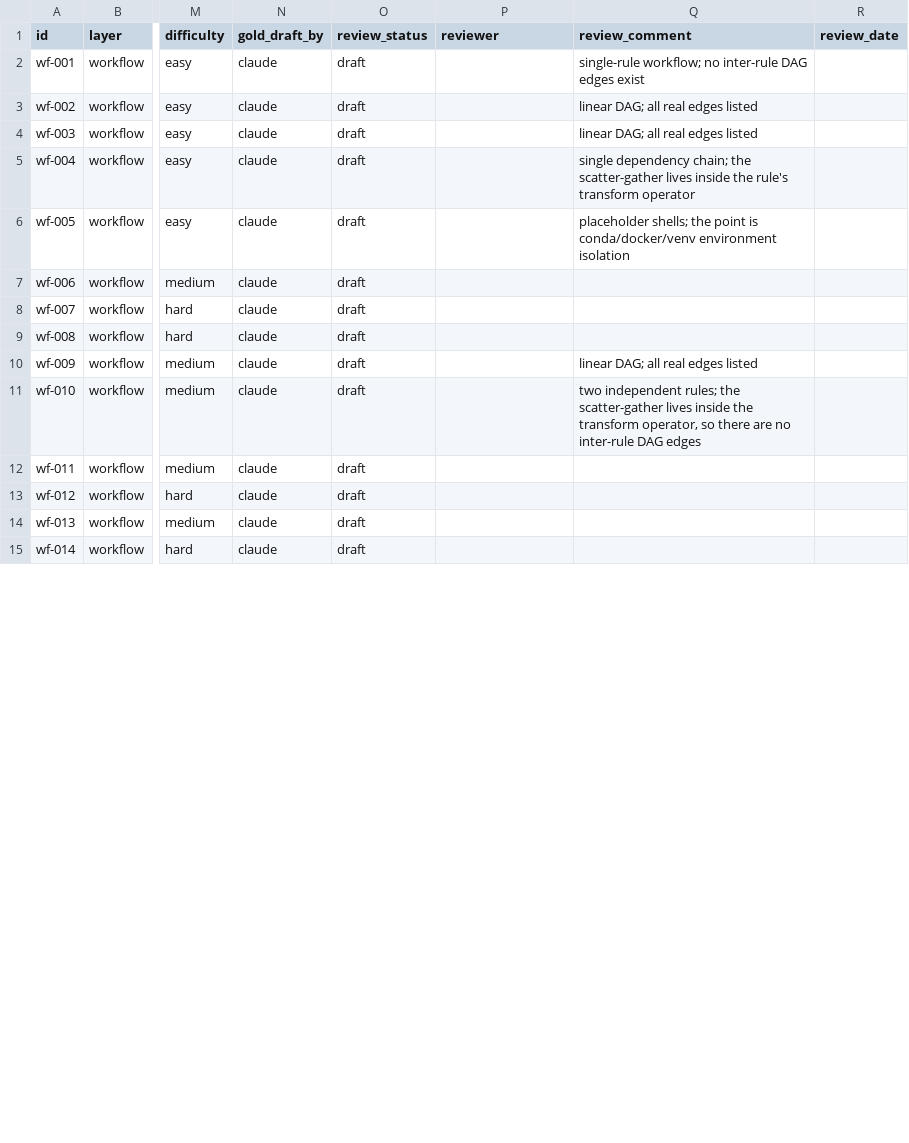
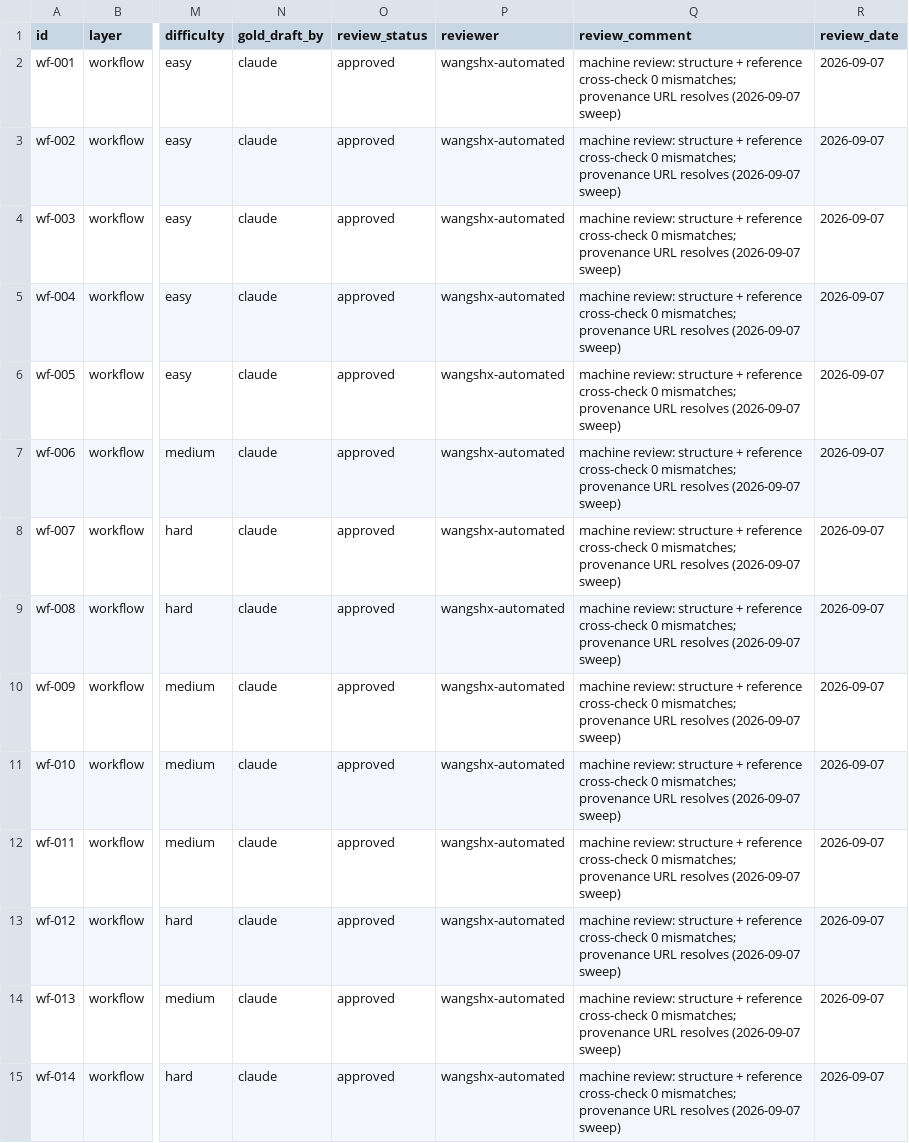
Before and after one commit to Traitome/oxo-flow, a CSV file: eval/gold/workflow.csv, drawn as a sheet; only a part is shown, gaps mark what is left out; the diff covers the shown part only; the diff names each change by its address in the sheet, - before the commit and + after, or states it on an @@ line.

```diff
--- a/eval/gold/workflow.csv
+++ b/eval/gold/workflow.csv
-O2:O15 (review_status): draft
+O2:O15 (review_status): approved
-P2:P15 (reviewer): (empty)
+P2:P15 (reviewer): wangshx-automated
-Q2 (review_comment): single-rule workflow; no inter-rule DAG edges exist
+Q2 (review_comment): machine review: structure + reference cross-check 0 mismatches; provenance URL resolves (2026-09-07 sweep)
-R2:R15 (review_date): (empty)
+R2:R15 (review_date): 2026-09-07
-Q3:Q4 (review_comment): linear DAG; all real edges listed
+Q3:Q4 (review_comment): machine review: structure + reference cross-check 0 mismatches; provenance URL resolves (2026-09-07 sweep)
-Q5 (review_comment): single dependency chain; the scatter-gather lives inside the rule's transform operator
+Q5 (review_comment): machine review: structure + reference cross-check 0 mismatches; provenance URL resolves (2026-09-07 sweep)
-Q6 (review_comment): placeholder shells; the point is conda/docker/venv environment isolation
+Q6 (review_comment): machine review: structure + reference cross-check 0 mismatches; provenance URL resolves (2026-09-07 sweep)
-Q7:Q9 (review_comment): (empty)
+Q7:Q9 (review_comment): machine review: structure + reference cross-check 0 mismatches; provenance URL resolves (2026-09-07 sweep)
-Q10 (review_comment): linear DAG; all real edges listed
+Q10 (review_comment): machine review: structure + reference cross-check 0 mismatches; provenance URL resolves (2026-09-07 sweep)
-Q11 (review_comment): two independent rules; the scatter-gather lives inside the transform operator, so there are no inter-rule DAG edges
+Q11 (review_comment): machine review: structure + reference cross-check 0 mismatches; provenance URL resolves (2026-09-07 sweep)
-Q12:Q15 (review_comment): (empty)
+Q12:Q15 (review_comment): machine review: structure + reference cross-check 0 mismatches; provenance URL resolves (2026-09-07 sweep)
```
Also changed, not shown: 96 edited cells elsewhere in this file, 4 other files.
